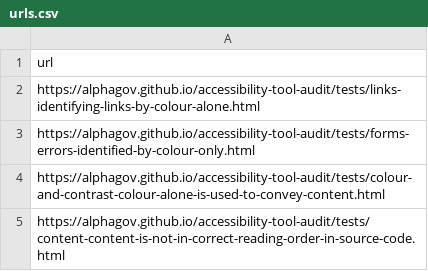
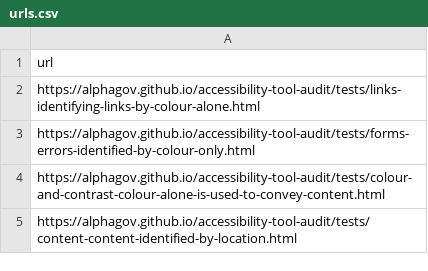
Before and after one commit to shkeating/nano-a11y-audit, a CSV file: data/urls.csv, drawn as a sheet.

```diff
--- a/data/urls.csv
+++ b/data/urls.csv
@@ -4,2 +4,2 @@ https://alphagov.github.io/accessibility-tool-audit/tests/forms-errors-identifie
 https://alphagov.github.io/accessibility-tool-audit/tests/colour-and-contrast-colour-alone-is-used-to-convey-content.html
-https://alphagov.github.io/accessibility-tool-audit/tests/content-content-is-not-in-correct-reading-order-in-source-code.html
+https://alphagov.github.io/accessibility-tool-audit/tests/content-content-identified-by-location.html
```
Also changed, not shown: 16 other files.
